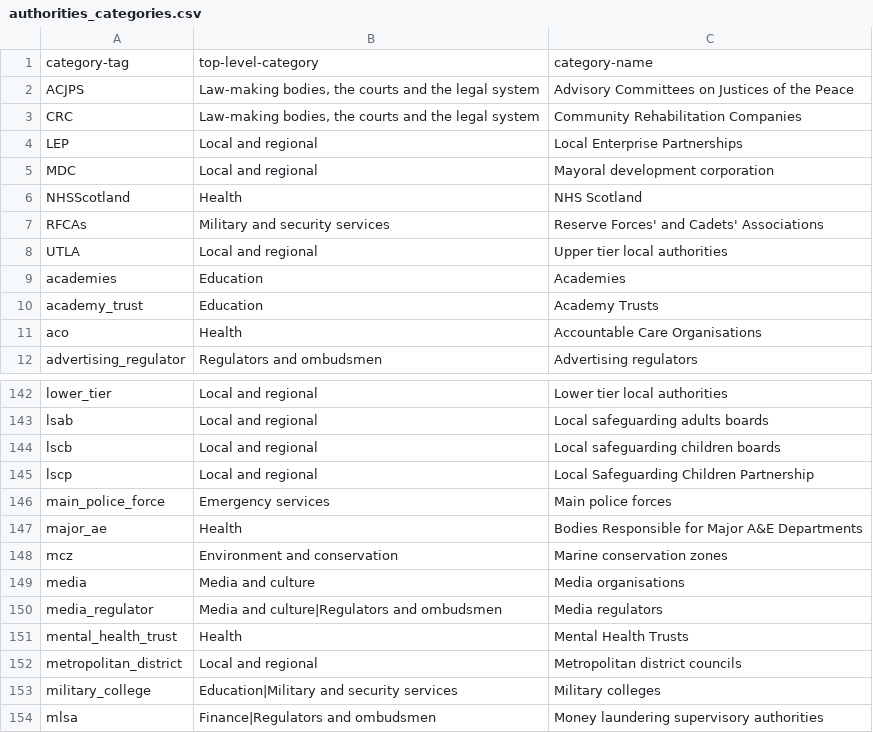
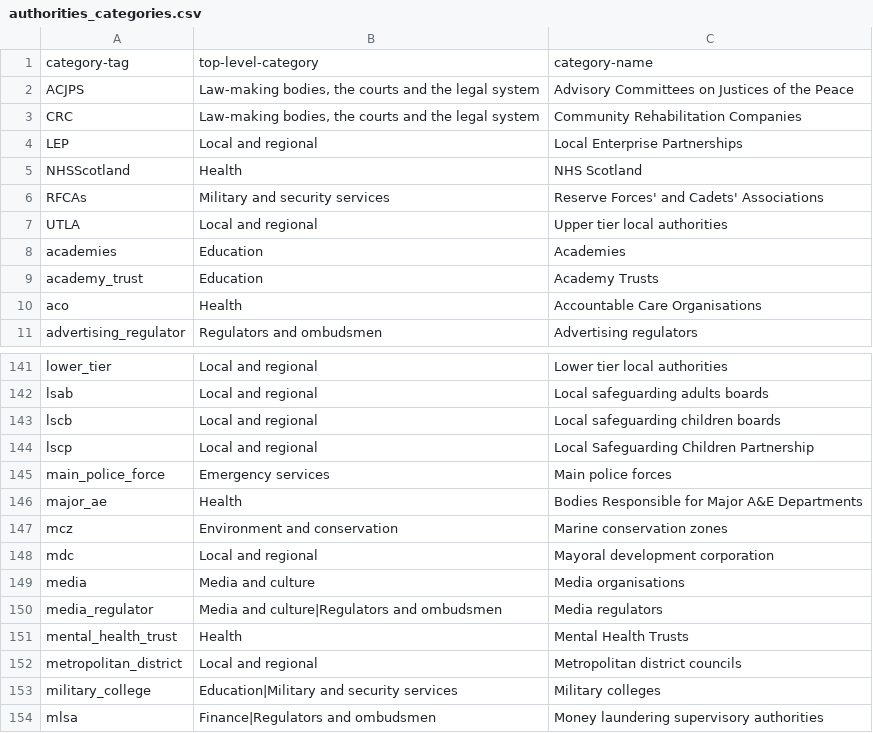
Before and after one commit to mysociety/wdtk_authorities_list, a CSV file: data/packages/whatdotheyknow_authorities_dataset/authorities_categories.csv, drawn as a sheet; only a part is shown, gaps mark what is left out; removed rows and columns are numbered as before the commit, all else as after; the diff names each change by its address in the sheet, - before the commit and + after, or states it on an @@ line.

```diff
--- a/data/packages/whatdotheyknow_authorities_dataset/authorities_categories.csv
+++ b/data/packages/whatdotheyknow_authorities_dataset/authorities_categories.csv
-row 5: MDC | Local and regional | Mayoral development corporation
+row 148: mdc | Local and regional | Mayoral development corporation
```
Also changed, not shown: data/raw/authorities_categories.csv, docs/data/whatdotheyknow_authorities_dataset/0.73.0/authorities_categories.csv, 39 other files.
